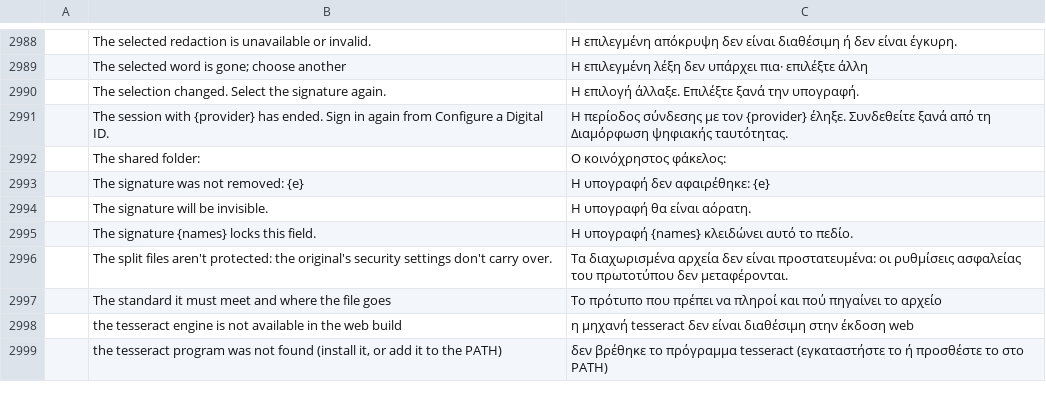
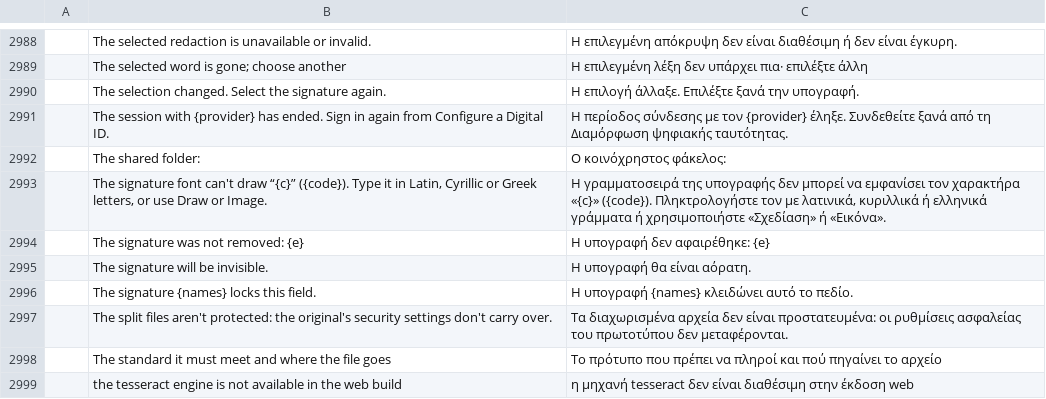
Before and after one commit to BBQ-MAN/craft-i18n, a TSV file: locales/el/pdfcraft.tsv, drawn as a sheet; only a part is shown, gaps mark what is left out; the shorter side is filled out with more unchanged rows; the diff names each change by its address in the sheet, - before the commit and + after, or states it on an @@ line.

```diff
--- a/locales/el/pdfcraft.tsv
+++ b/locales/el/pdfcraft.tsv
+row 2993:  | The signature font can't draw “{c}” ({code}). Type it in Latin, Cyrillic or Greek letters, or use Draw or Image. | Η γραμματοσειρά της υπογραφής δεν μπορεί να εμφανίσει τον χαρακτήρα «{c}» ({code}). Πληκτρολογήστε τον με λατινικά, κυριλλικά ή ελληνικά γράμματα ή χρησιμοποιήστε «Σχεδίαση» ή «Εικόνα».
```
Also changed, not shown: locales/he/pdfcraft.tsv, locales/hi/pdfcraft.tsv, 32 other files.
